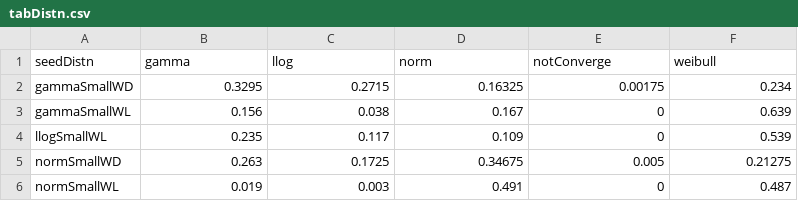
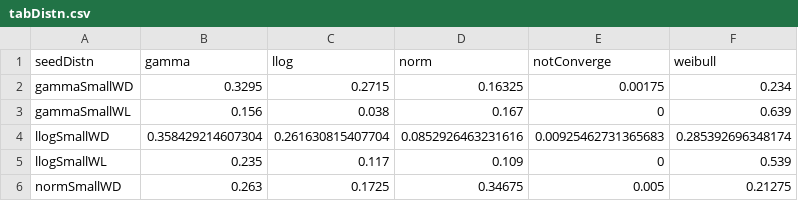
Before and after one commit to jstudyvin/likelihoodAC, a CSV file: output/tableDistn/tabDistn.csv, drawn as a sheet; only a part is shown; the shorter side is filled out with more unchanged rows.

```diff
--- a/output/tableDistn/tabDistn.csv
+++ b/output/tableDistn/tabDistn.csv
@@ -3,2 +3,3 @@
 "gammaSmallWL",0.156,0.038,0.167,0,0.639
+"llogSmallWD",0.358429214607304,0.261630815407704,0.0852926463231616,0.00925462731365683,0.285392696348174
 "llogSmallWL",0.235,0.117,0.109,0,0.539
```
Also changed, not shown: 8 other files.
